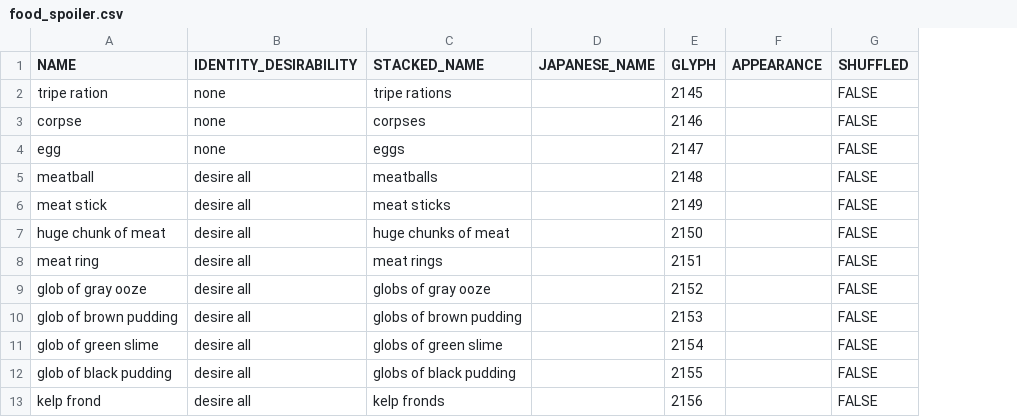
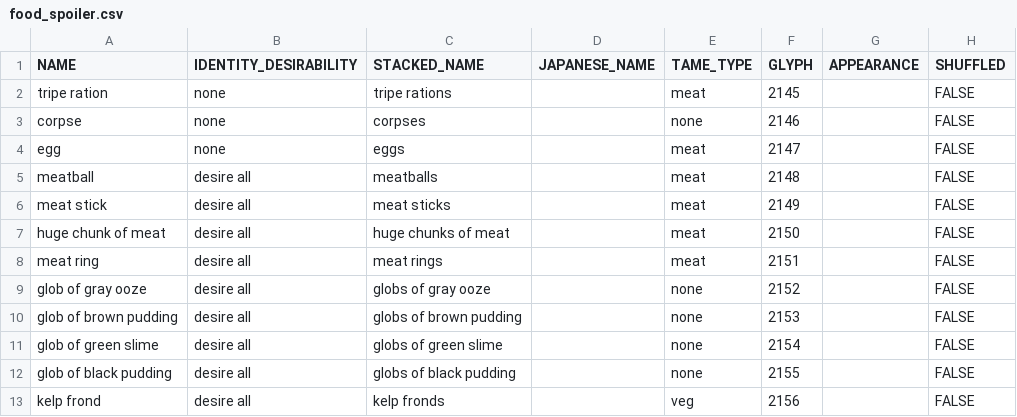
Before and after one commit to tanderson11/nethack-agent, a CSV file: spoilers/object_spoilers/food_spoiler.csv, drawn as a sheet; only a part is shown; the diff names each change by its address in the sheet, - before the commit and + after, or states it on an @@ line.

Commit message:
Throw food to tame threatening monsters. Optimization by not checking fight outcome with self.

```diff
--- a/spoilers/object_spoilers/food_spoiler.csv
+++ b/spoilers/object_spoilers/food_spoiler.csv
+column E (TAME_TYPE), rows 2-13: meat | none | meat | meat | meat | meat | meat | none | none | none | none | veg
```
Also changed, not shown: 5 other files.
